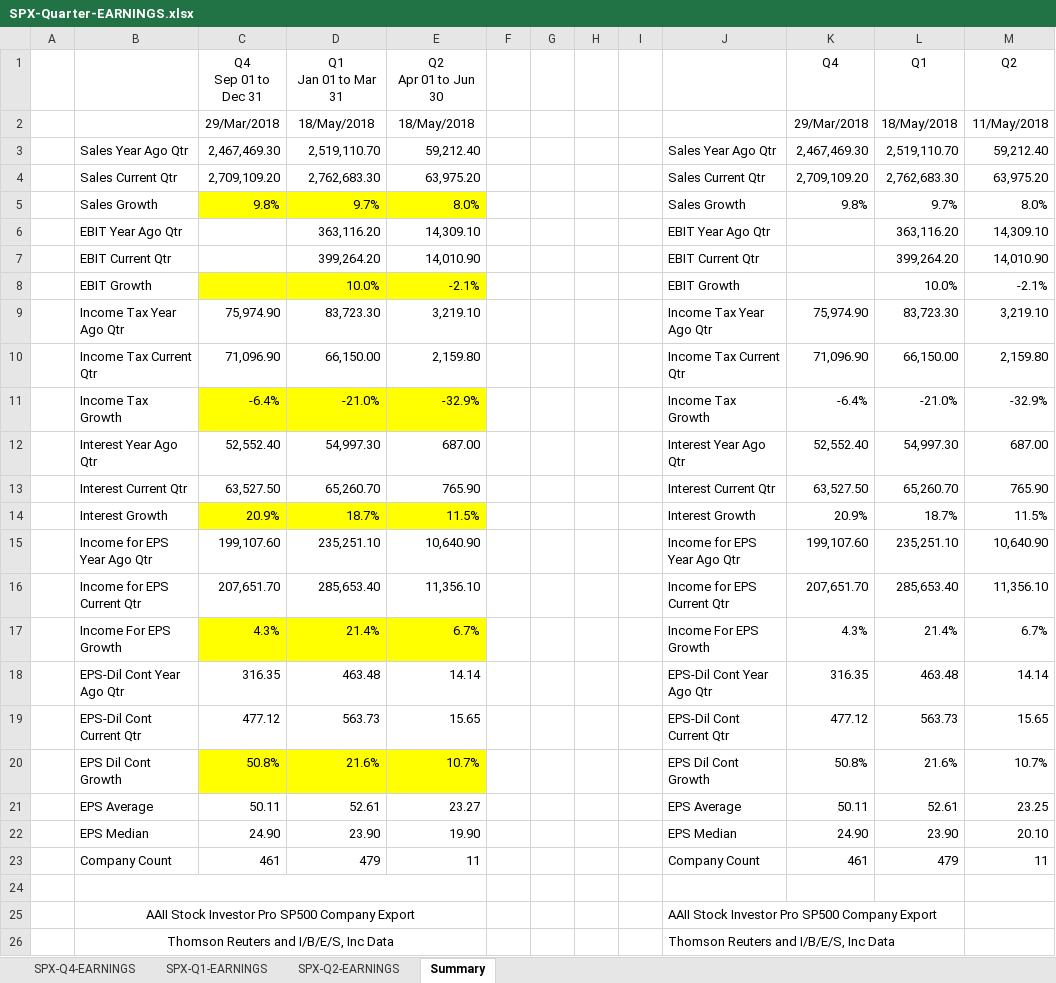
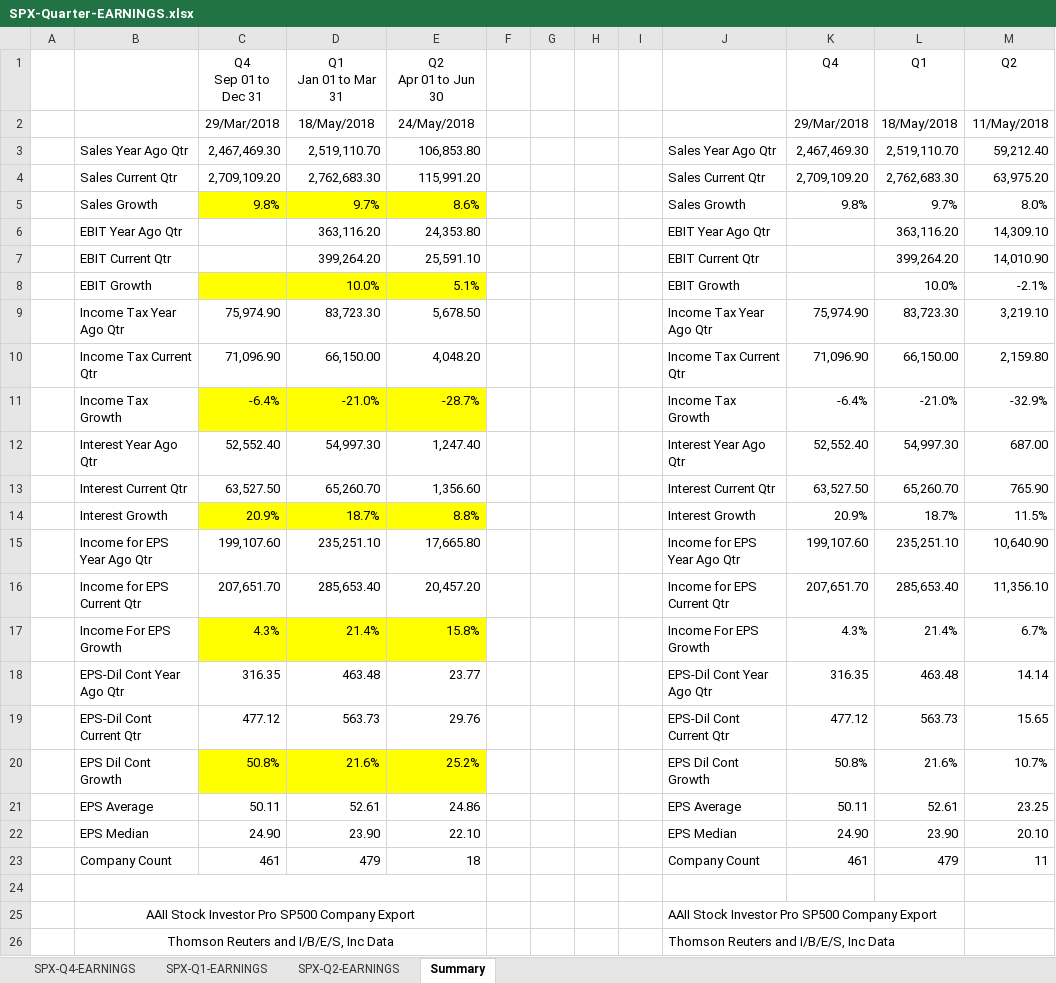
Before and after one commit to AJAskey/PTV-Parser, an Excel workbook: excel/SPX-Quarter-EARNINGS.xlsx, sheet Summary, drawn as a sheet; values as stored, in another font and other column widths than the file's, no borders; the diff names each change by its address in the sheet, - before the commit and + after, or states it on an @@ line.

```diff
--- a/excel/SPX-Quarter-EARNINGS.xlsx (sheet Summary)
+++ b/excel/SPX-Quarter-EARNINGS.xlsx (sheet Summary)
-E2 (Q2 Apr 01 to Jun 30): 18/May/2018
+E2 (Q2 Apr 01 to Jun 30): 24/May/2018
-E3 (Q2 Apr 01 to Jun 30): 59,212.40
+E3 (Q2 Apr 01 to Jun 30): 106,853.80
-E4 (Q2 Apr 01 to Jun 30): 63,975.20
+E4 (Q2 Apr 01 to Jun 30): 115,991.20
-E5 (Q2 Apr 01 to Jun 30): 8.0%
+E5 (Q2 Apr 01 to Jun 30): 8.6%
-E6 (Q2 Apr 01 to Jun 30): 14,309.10
+E6 (Q2 Apr 01 to Jun 30): 24,353.80
-E7 (Q2 Apr 01 to Jun 30): 14,010.90
+E7 (Q2 Apr 01 to Jun 30): 25,591.10
-E8 (Q2 Apr 01 to Jun 30): -2.1%
+E8 (Q2 Apr 01 to Jun 30): 5.1%
-E9 (Q2 Apr 01 to Jun 30): 3,219.10
+E9 (Q2 Apr 01 to Jun 30): 5,678.50
-E10 (Q2 Apr 01 to Jun 30): 2,159.80
+E10 (Q2 Apr 01 to Jun 30): 4,048.20
-E11 (Q2 Apr 01 to Jun 30): -32.9%
+E11 (Q2 Apr 01 to Jun 30): -28.7%
-E12 (Q2 Apr 01 to Jun 30): 687.00
+E12 (Q2 Apr 01 to Jun 30): 1,247.40
-E13 (Q2 Apr 01 to Jun 30): 765.90
+E13 (Q2 Apr 01 to Jun 30): 1,356.60
-E14 (Q2 Apr 01 to Jun 30): 11.5%
+E14 (Q2 Apr 01 to Jun 30): 8.8%
-E15 (Q2 Apr 01 to Jun 30): 10,640.90
+E15 (Q2 Apr 01 to Jun 30): 17,665.80
-E16 (Q2 Apr 01 to Jun 30): 11,356.10
+E16 (Q2 Apr 01 to Jun 30): 20,457.20
-E17 (Q2 Apr 01 to Jun 30): 6.7%
+E17 (Q2 Apr 01 to Jun 30): 15.8%
-E18 (Q2 Apr 01 to Jun 30): 14.14
+E18 (Q2 Apr 01 to Jun 30): 23.77
-E19 (Q2 Apr 01 to Jun 30): 15.65
+E19 (Q2 Apr 01 to Jun 30): 29.76
-E20 (Q2 Apr 01 to Jun 30): 10.7%
+E20 (Q2 Apr 01 to Jun 30): 25.2%
-E21 (Q2 Apr 01 to Jun 30): 23.27
+E21 (Q2 Apr 01 to Jun 30): 24.86
-E22 (Q2 Apr 01 to Jun 30): 19.90
+E22 (Q2 Apr 01 to Jun 30): 22.10
-E23 (Q2 Apr 01 to Jun 30): 11
+E23 (Q2 Apr 01 to Jun 30): 18
```
Also changed, not shown: sheet SPX-Q2-EARNINGS, excel/Breadth-Calcs.xlsx.
